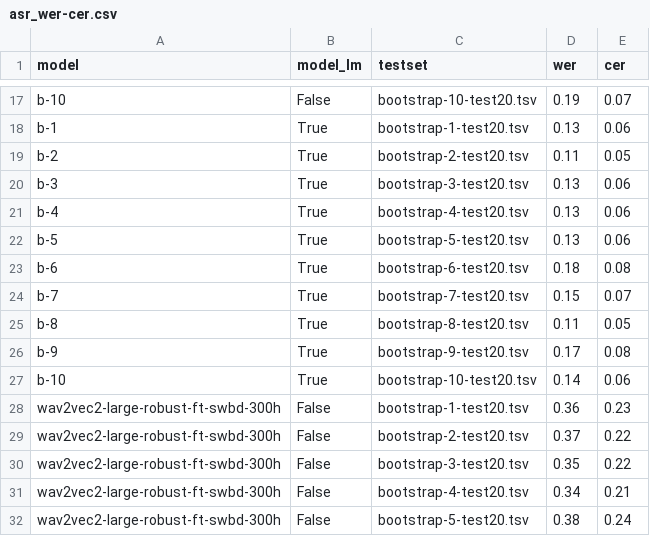
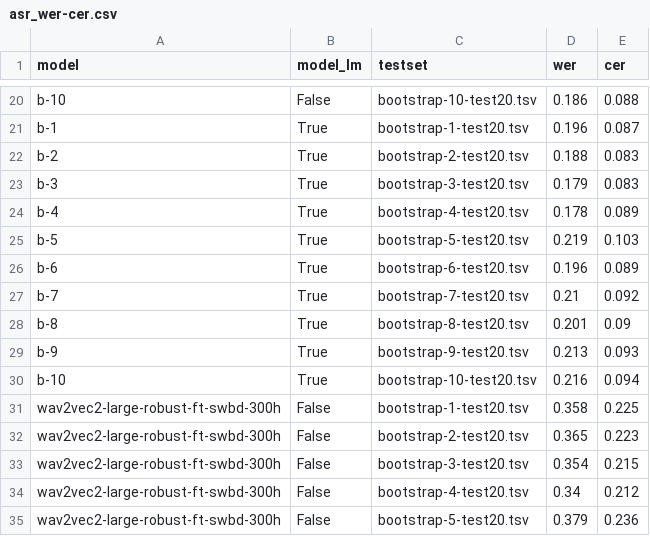
Before and after one commit to CoEDL/vad-sli-asr, a CSV file: evals/asr_wer-cer.csv, drawn as a sheet; only a part is shown, gaps mark what is left out; addresses are those after the commit; the diff covers the shown part only; the diff names each change by its address in the sheet, - before the commit and + after, or states it on an @@ line.

```diff
--- a/evals/asr_wer-cer.csv
+++ b/evals/asr_wer-cer.csv
-D20 (wer): 0.19
+D20 (wer): 0.186
-E20 (cer): 0.07
+E20 (cer): 0.088
-D21 (wer): 0.13
+D21 (wer): 0.196
-E21 (cer): 0.06
+E21 (cer): 0.087
-D22 (wer): 0.11
+D22 (wer): 0.188
-E22 (cer): 0.05
+E22 (cer): 0.083
-D23 (wer): 0.13
+D23 (wer): 0.179
-E23 (cer): 0.06
+E23 (cer): 0.083
-D24 (wer): 0.13
+D24 (wer): 0.178
-E24 (cer): 0.06
+E24 (cer): 0.089
-D25 (wer): 0.13
+D25 (wer): 0.219
-E25 (cer): 0.06
+E25 (cer): 0.103
-D26 (wer): 0.18
+D26 (wer): 0.196
-E26 (cer): 0.08
+E26 (cer): 0.089
-D27 (wer): 0.15
+D27 (wer): 0.21
-E27 (cer): 0.07
+E27 (cer): 0.092
-D28 (wer): 0.11
+D28 (wer): 0.201
-E28 (cer): 0.05
+E28 (cer): 0.09
-D29 (wer): 0.17
+D29 (wer): 0.213
-E29 (cer): 0.08
+E29 (cer): 0.093
-D30 (wer): 0.14
+D30 (wer): 0.216
-E30 (cer): 0.06
+E30 (cer): 0.094
-D31 (wer): 0.36
+D31 (wer): 0.358
-E31 (cer): 0.23
+E31 (cer): 0.225
-D32 (wer): 0.37
+D32 (wer): 0.365
-E32 (cer): 0.22
+E32 (cer): 0.223
-D33 (wer): 0.35
+D33 (wer): 0.354
-E33 (cer): 0.22
+E33 (cer): 0.215
-E34 (cer): 0.21
+E34 (cer): 0.212
-D35 (wer): 0.38
+D35 (wer): 0.379
-E35 (cer): 0.24
+E35 (cer): 0.236
```
Also changed, not shown: 3 added rows and 39 edited cells elsewhere in this file, 5 other files.
